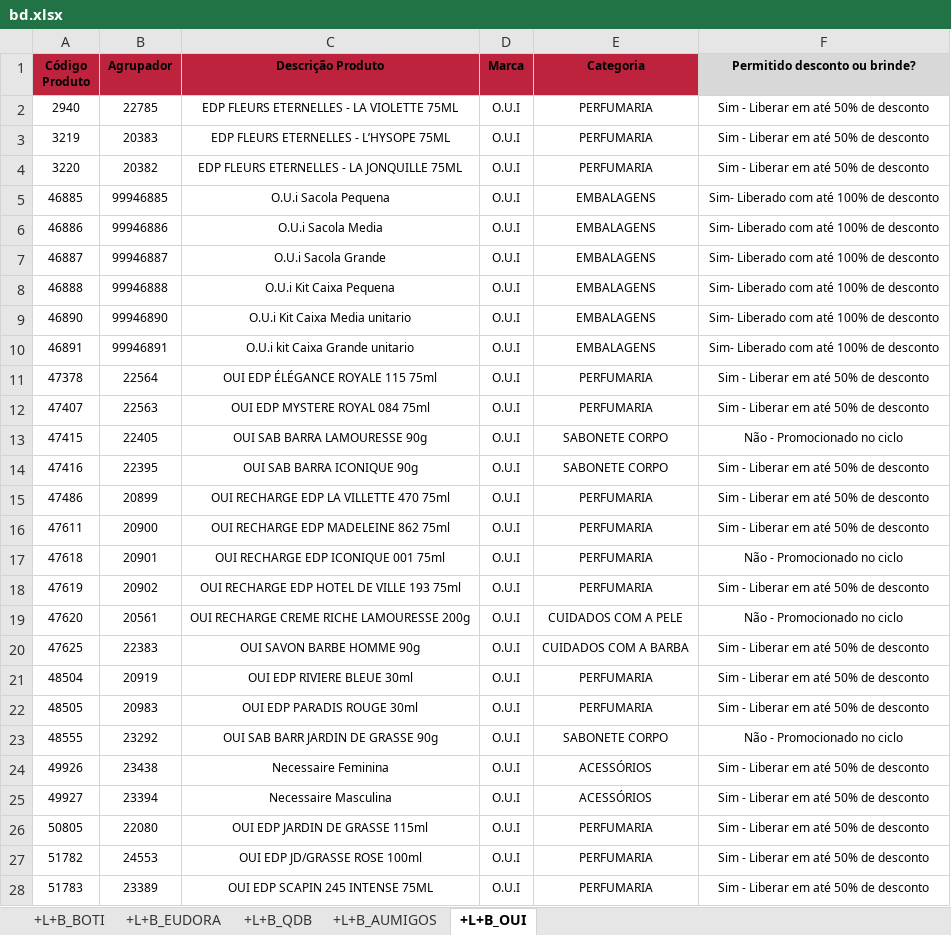
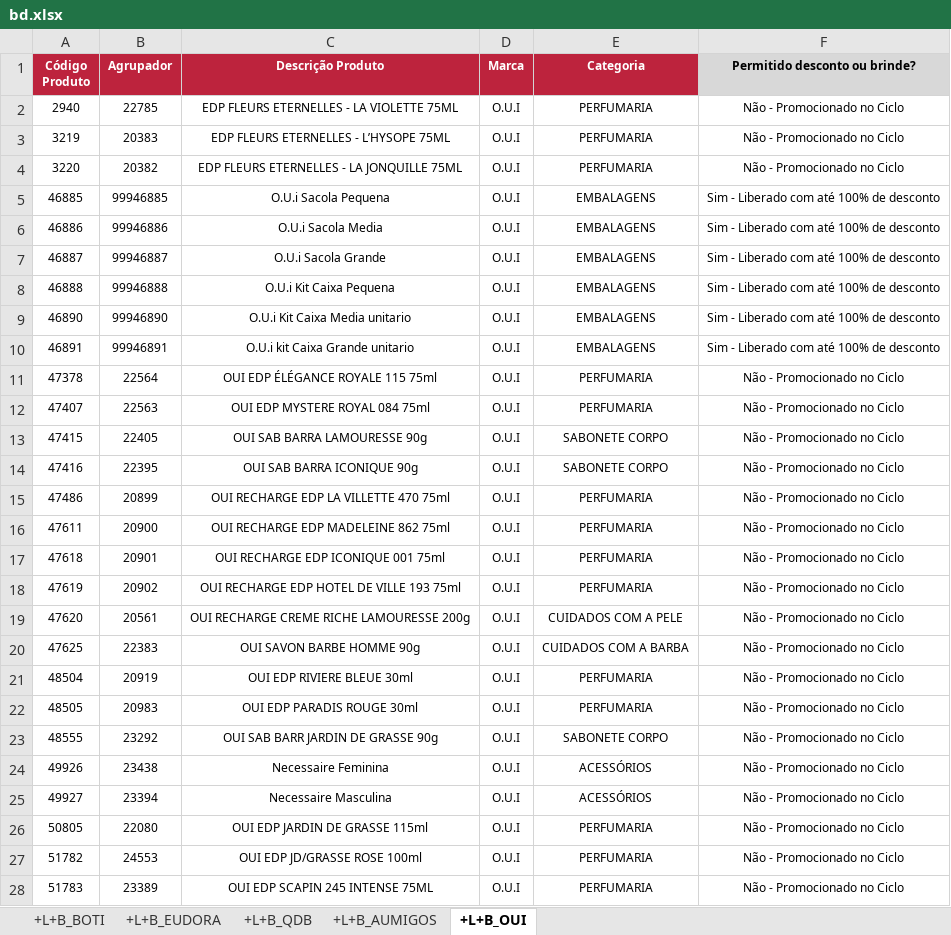
Before and after one commit to alcinadadosti-worspace/CrossingSheets, an Excel workbook: bd.xlsx, sheet +L+B_OUI, drawn as a sheet; only a part is shown; values as stored, in another font and other column widths than the file's, no borders; conditional formats not drawn; the diff covers the shown part only; the diff names each change by its address in the sheet, - before the commit and + after, or states it on an @@ line.

```diff
--- a/bd.xlsx (sheet +L+B_OUI)
+++ b/bd.xlsx (sheet +L+B_OUI)
-A1:E1 text colour: black
+A1:E1 text colour: #FFFFFF
-F2:F4 (Permitido desconto ou brinde?): Sim - Liberar em até 50% de desconto
+F2:F4 (Permitido desconto ou brinde?): Não - Promocionado no Ciclo
-F5:F10 (Permitido desconto ou brinde?): Sim- Liberado com até 100% de desconto
+F5:F10 (Permitido desconto ou brinde?): Sim - Liberado com até 100% de desconto
-F11:F12 (Permitido desconto ou brinde?): Sim - Liberar em até 50% de desconto
+F11:F12 (Permitido desconto ou brinde?): Não - Promocionado no Ciclo
-F13 (Permitido desconto ou brinde?): Não - Promocionado no ciclo
+F13 (Permitido desconto ou brinde?): Não - Promocionado no Ciclo
-F14:F16 (Permitido desconto ou brinde?): Sim - Liberar em até 50% de desconto
+F14:F16 (Permitido desconto ou brinde?): Não - Promocionado no Ciclo
-F17 (Permitido desconto ou brinde?): Não - Promocionado no ciclo
+F17 (Permitido desconto ou brinde?): Não - Promocionado no Ciclo
-F18 (Permitido desconto ou brinde?): Sim - Liberar em até 50% de desconto
+F18 (Permitido desconto ou brinde?): Não - Promocionado no Ciclo
-F19 (Permitido desconto ou brinde?): Não - Promocionado no ciclo
+F19 (Permitido desconto ou brinde?): Não - Promocionado no Ciclo
-F20:F22 (Permitido desconto ou brinde?): Sim - Liberar em até 50% de desconto
+F20:F22 (Permitido desconto ou brinde?): Não - Promocionado no Ciclo
-F23 (Permitido desconto ou brinde?): Não - Promocionado no ciclo
+F23 (Permitido desconto ou brinde?): Não - Promocionado no Ciclo
-F24:F28 (Permitido desconto ou brinde?): Sim - Liberar em até 50% de desconto
+F24:F28 (Permitido desconto ou brinde?): Não - Promocionado no Ciclo
```
Also changed, not shown: 4 added rows and 104 edited cells elsewhere in this sheet, sheet +L+B_BOTI, sheet +L+B_EUDORA, sheet +L+B_QDB, sheet +L+B_AUMIGOS, 1 other file.
